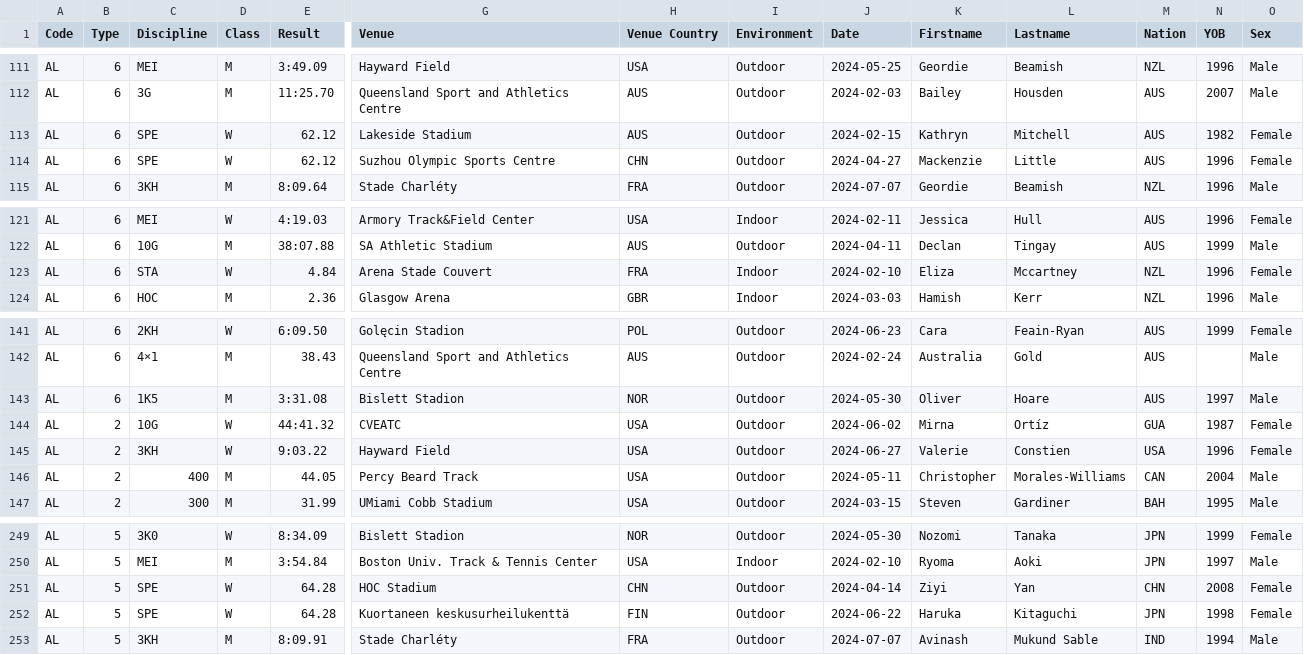
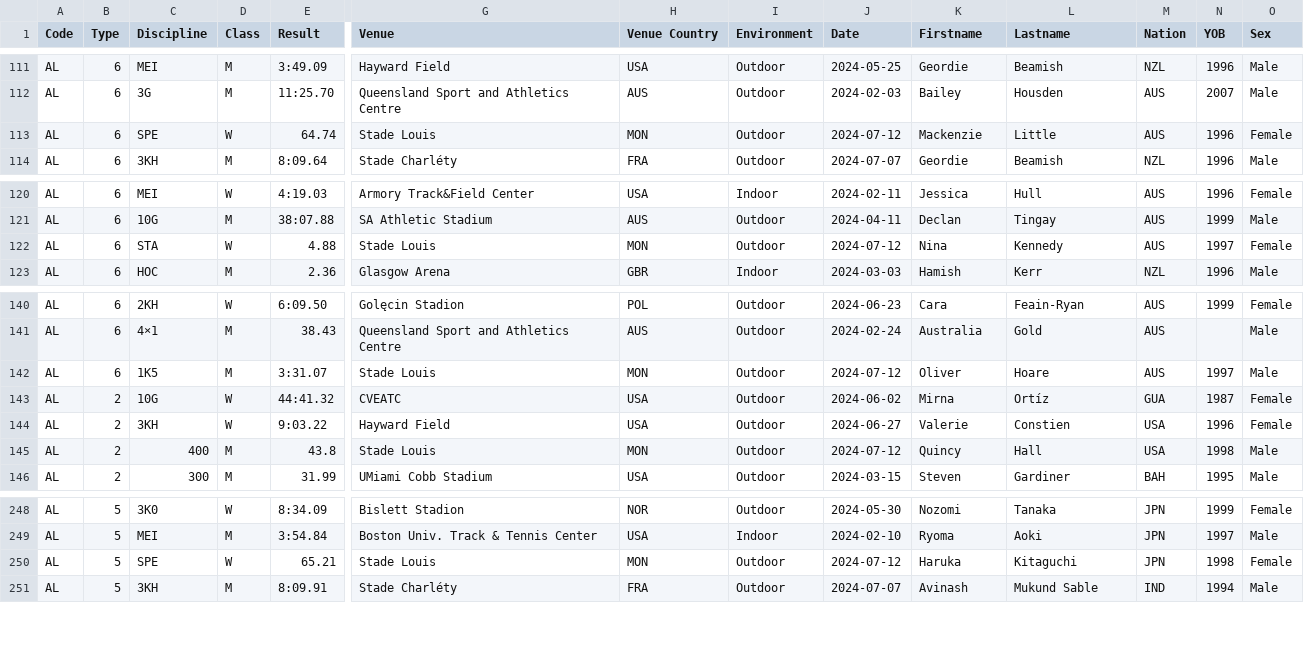
Before and after one commit to nimarion/records, a CSV file: leads/senior/area.csv, drawn as a sheet; only a part is shown, gaps mark what is left out; removed rows and columns are numbered as before the commit, all else as after; rows hold the shown columns only; the diff covers the shown part only; the diff names each change by its address in the sheet, - before the commit and + after, or states it on an @@ line.

```diff
--- a/leads/senior/area.csv
+++ b/leads/senior/area.csv
-row 113: AL | 6 | SPE | W | 62.12 | Lakeside Stadium | AUS | Outdoor | 2024-02-15 | Kathryn | Mitchell | AUS | 1982 | Female
-E113 (Result): 62.12
+E113 (Result): 64.74
-G113 (Venue): Suzhou Olympic Sports Centre
+G113 (Venue): Stade Louis
-H113 (Venue Country): CHN
+H113 (Venue Country): MON
-J113 (Date): 2024-04-27
+J113 (Date): 2024-07-12
-E122 (Result): 4.84
+E122 (Result): 4.88
-G122 (Venue): Arena Stade Couvert
+G122 (Venue): Stade Louis
-H122 (Venue Country): FRA
+H122 (Venue Country): MON
-I122 (Environment): Indoor
+I122 (Environment): Outdoor
-J122 (Date): 2024-02-10
+J122 (Date): 2024-07-12
-K122 (Firstname): Eliza
+K122 (Firstname): Nina
-L122 (Lastname): Mccartney
+L122 (Lastname): Kennedy
-M122 (Nation): NZL
+M122 (Nation): AUS
-N122 (YOB): 1996
+N122 (YOB): 1997
-E142 (Result): 3:31.08
+E142 (Result): 3:31.07
-G142 (Venue): Bislett Stadion
+G142 (Venue): Stade Louis
-H142 (Venue Country): NOR
+H142 (Venue Country): MON
-J142 (Date): 2024-05-30
+J142 (Date): 2024-07-12
-E145 (Result): 44.05
+E145 (Result): 43.8
-G145 (Venue): Percy Beard Track
+G145 (Venue): Stade Louis
-H145 (Venue Country): USA
+H145 (Venue Country): MON
-J145 (Date): 2024-05-11
+J145 (Date): 2024-07-12
-K145 (Firstname): Christopher
+K145 (Firstname): Quincy
-L145 (Lastname): Morales-Williams
+L145 (Lastname): Hall
-M145 (Nation): CAN
+M145 (Nation): USA
-N145 (YOB): 2004
+N145 (YOB): 1998
-row 251: AL | 5 | SPE | W | 64.28 | HOC Stadium | CHN | Outdoor | 2024-04-14 | Ziyi | Yan | CHN | 2008 | Female
-E250 (Result): 64.28
+E250 (Result): 65.21
-G250 (Venue): Kuortaneen keskusurheilukenttä
+G250 (Venue): Stade Louis
-H250 (Venue Country): FIN
+H250 (Venue Country): MON
-J250 (Date): 2024-06-22
+J250 (Date): 2024-07-12
```
Also changed, not shown: 57 edited cells elsewhere in this file, leads/senior/world.csv.
